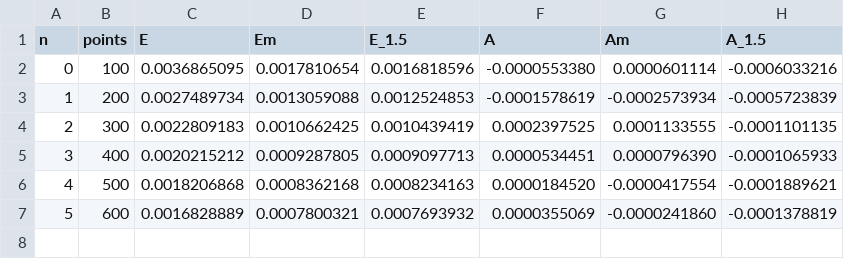
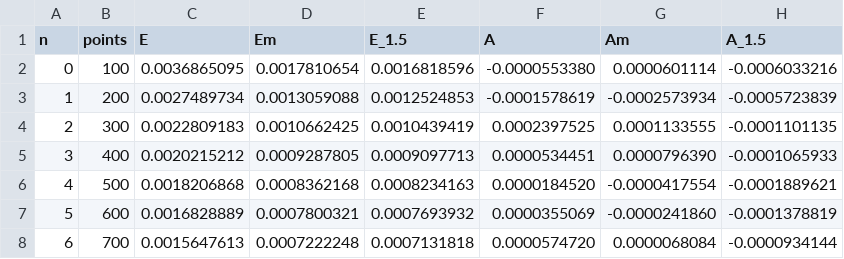
Before and after one commit to Andriyichenko/simulation, a CSV file: data_source/2DLTM3_100_1000_data.csv, drawn as a sheet; the diff names each change by its address in the sheet, - before the commit and + after, or states it on an @@ line.

Commit message:
fixed the 2DLTM3 series file

```diff
--- a/data_source/2DLTM3_100_1000_data.csv
+++ b/data_source/2DLTM3_100_1000_data.csv
+row 8: 6 | 700 | 0.0015647613 | 0.0007222248 | 0.0007131818 | 0.0000574720 | 0.0000068084 | -0.0000934144
```
Also changed, not shown: 4 other files.
